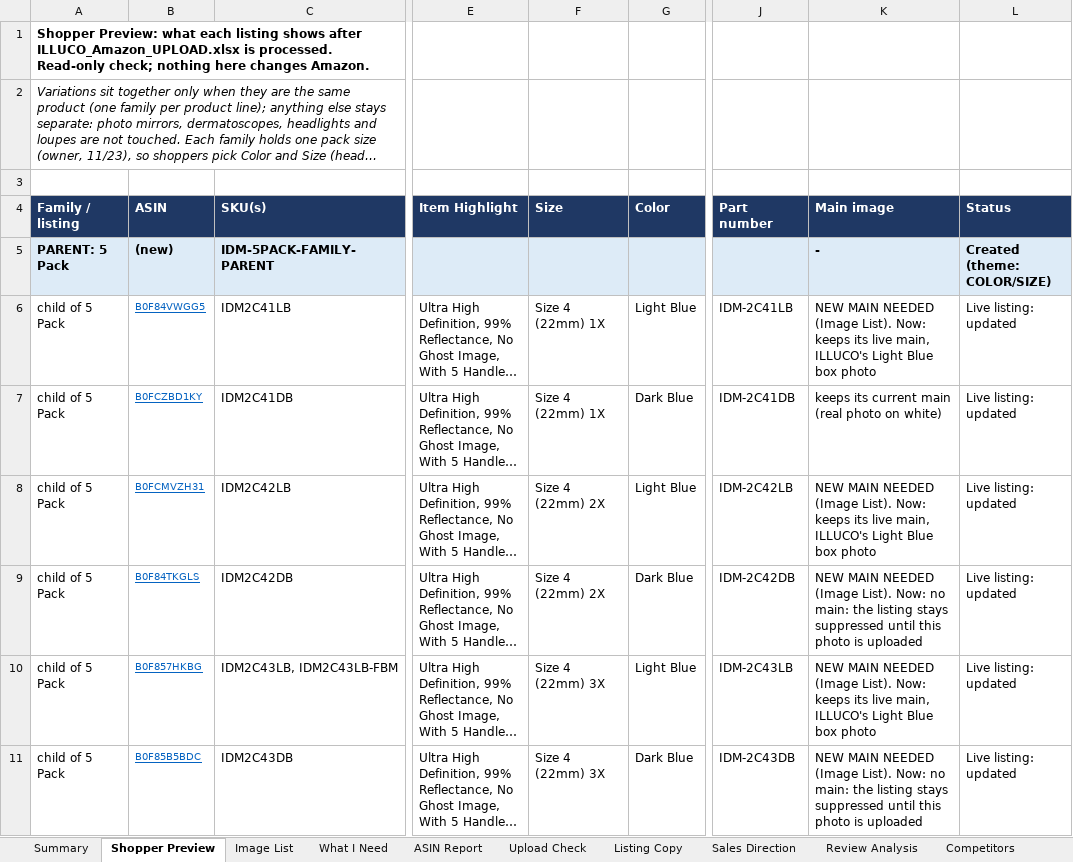
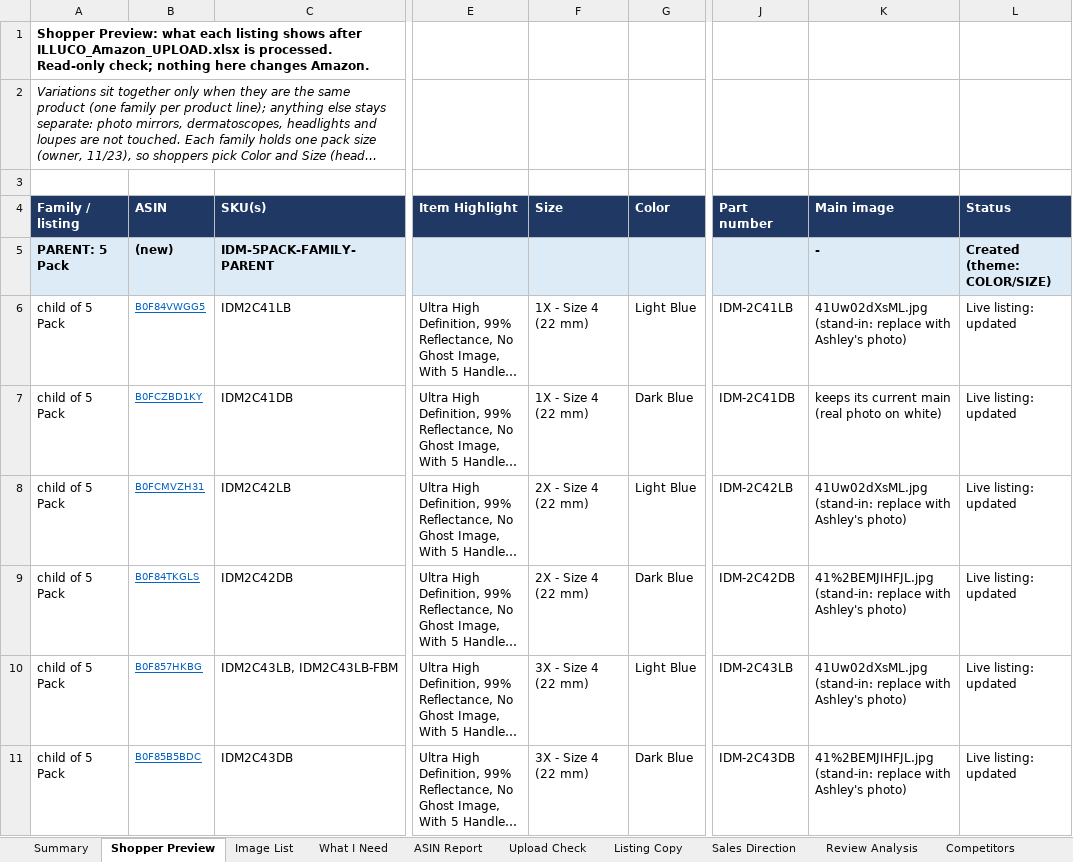
Before and after one commit to ck92-commits/ILLUCO-AMAZON, an Excel workbook: ILLUCO_Amazon_Report.xlsx, sheet Shopper Preview, drawn as a sheet; only a part is shown, gaps mark what is left out; long unchanged cells end in …; values as stored, in another font and other column widths than the file's, no borders; the diff covers the shown part only; the diff names each change by its address in the sheet, - before the commit and + after, or states it on an @@ line.

```diff
--- a/ILLUCO_Amazon_Report.xlsx (sheet Shopper Preview)
+++ b/ILLUCO_Amazon_Report.xlsx (sheet Shopper Preview)
-F6:F7 (Size): Size 4 (22mm) 1X
+F6:F7 (Size): 1X - Size 4 (22 mm)
-K6 (Main image): NEW MAIN NEEDED (Image List). Now: keeps its live main, ILLUCO's Light Blue box photo
+K6 (Main image): 41Uw02dXsML.jpg (stand-in: replace with Ashley's photo)
-F8:F9 (Size): Size 4 (22mm) 2X
+F8:F9 (Size): 2X - Size 4 (22 mm)
-K8 (Main image): NEW MAIN NEEDED (Image List). Now: keeps its live main, ILLUCO's Light Blue box photo
+K8 (Main image): 41Uw02dXsML.jpg (stand-in: replace with Ashley's photo)
-K9 (Main image): NEW MAIN NEEDED (Image List). Now: no main: the listing stays suppressed until this photo is uploaded
+K9 (Main image): 41%2BEMJIHFJL.jpg (stand-in: replace with Ashley's photo)
-F10:F11 (Size): Size 4 (22mm) 3X
+F10:F11 (Size): 3X - Size 4 (22 mm)
-K10 (Main image): NEW MAIN NEEDED (Image List). Now: keeps its live main, ILLUCO's Light Blue box photo
+K10 (Main image): 41Uw02dXsML.jpg (stand-in: replace with Ashley's photo)
-K11 (Main image): NEW MAIN NEEDED (Image List). Now: no main: the listing stays suppressed until this photo is uploaded
+K11 (Main image): 41%2BEMJIHFJL.jpg (stand-in: replace with Ashley's photo)
```
Also changed, not shown: 29 edited cells elsewhere in this sheet, sheet Image List, sheet Upload Check, sheet Listing Copy, sheet What I Need, sheet Summary, 9 other files.
